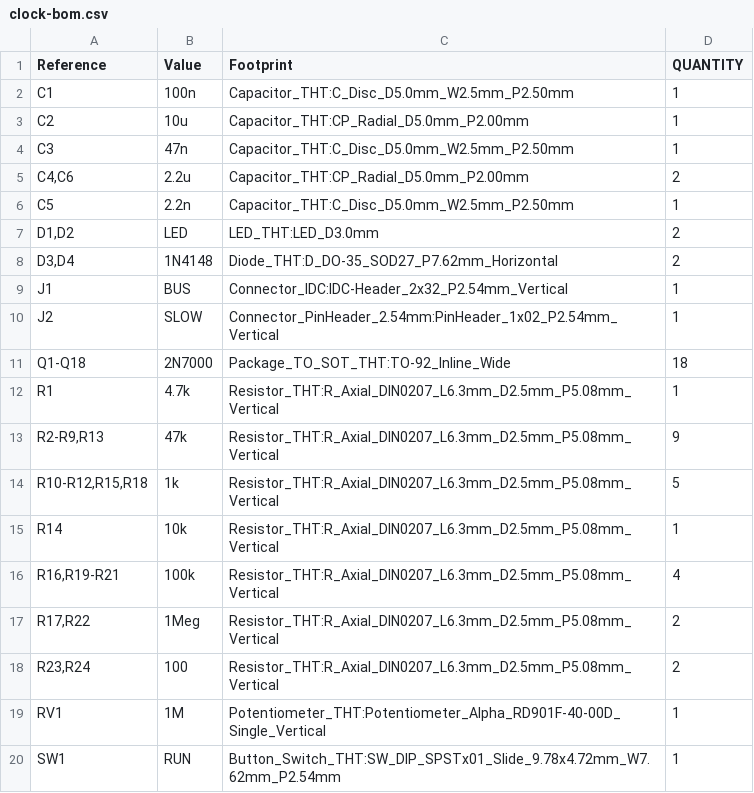
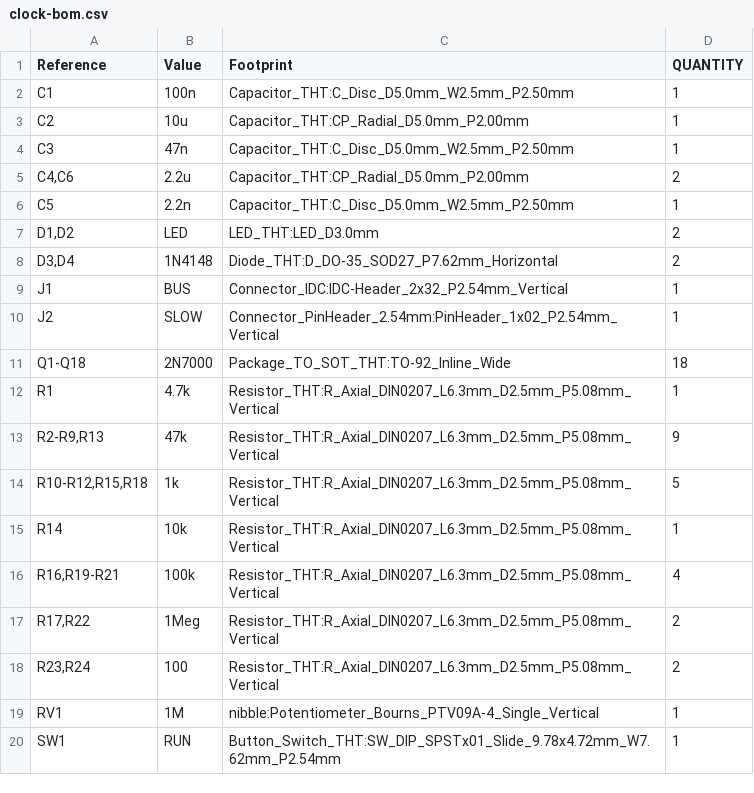
Before and after one commit to nikolafilip/nibble, a CSV file: cards/clock/fab/clock-bom.csv, drawn as a sheet.

```diff
--- a/cards/clock/fab/clock-bom.csv
+++ b/cards/clock/fab/clock-bom.csv
@@ -18,3 +18,3 @@
 "R23,R24","100","Resistor_THT:R_Axial_DIN0207_L6.3mm_D2.5mm_P5.08mm_Vertical","2"
-"RV1","1M","Potentiometer_THT:Potentiometer_Alpha_RD901F-40-00D_Single_Vertical","1"
+"RV1","1M","nibble:Potentiometer_Bourns_PTV09A-4_Single_Vertical","1"
 "SW1","RUN","Button_Switch_THT:SW_DIP_SPSTx01_Slide_9.78x4.72mm_W7.62mm_P2.54mm","1"
```
Also changed, not shown: cards/clock/fab/clock-pos.csv, 42 other files.
